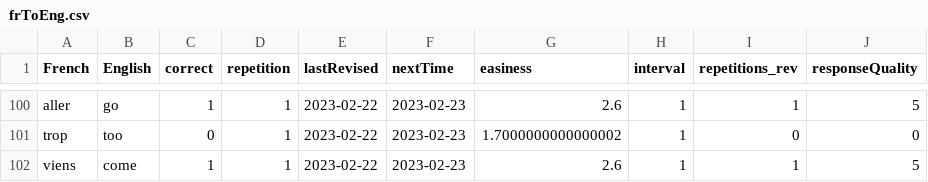
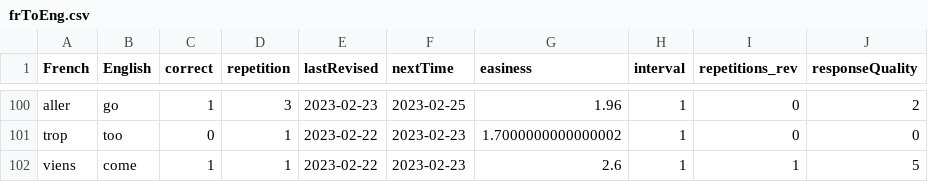
Before and after one commit to lynah2/ReviewSmartApp, a CSV file: frToEng.csv, drawn as a sheet; only a part is shown, gaps mark what is left out; the diff covers the shown part only; the diff names each change by its address in the sheet, - before the commit and + after, or states it on an @@ line.

```diff
--- a/frToEng.csv
+++ b/frToEng.csv
-D100 (repetition): 1
+D100 (repetition): 3
-E100 (lastRevised): 2023-02-22
+E100 (lastRevised): 2023-02-23
-F100 (nextTime): 2023-02-23
+F100 (nextTime): 2023-02-25
-G100 (easiness): 2.6
+G100 (easiness): 1.96
-I100 (repetitions_rev): 1
+I100 (repetitions_rev): 0
-J100 (responseQuality): 5
+J100 (responseQuality): 2
```
Also changed, not shown: 90 edited cells elsewhere in this file, flashcards.csv, germanWeekDays.csv, 4 other files.
